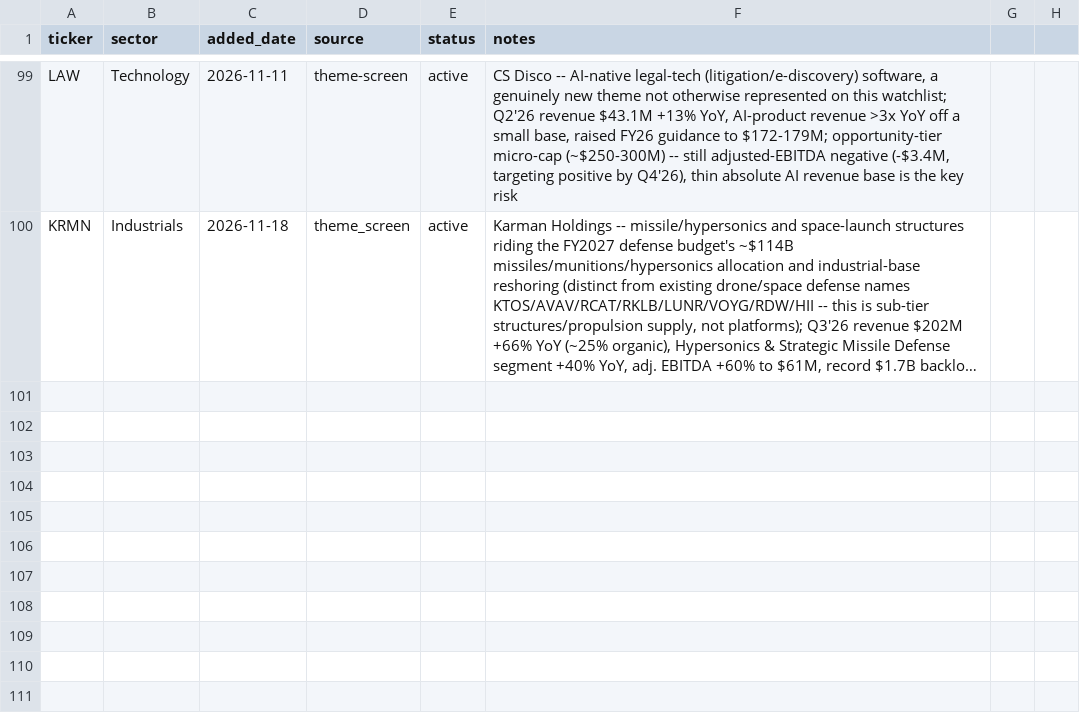
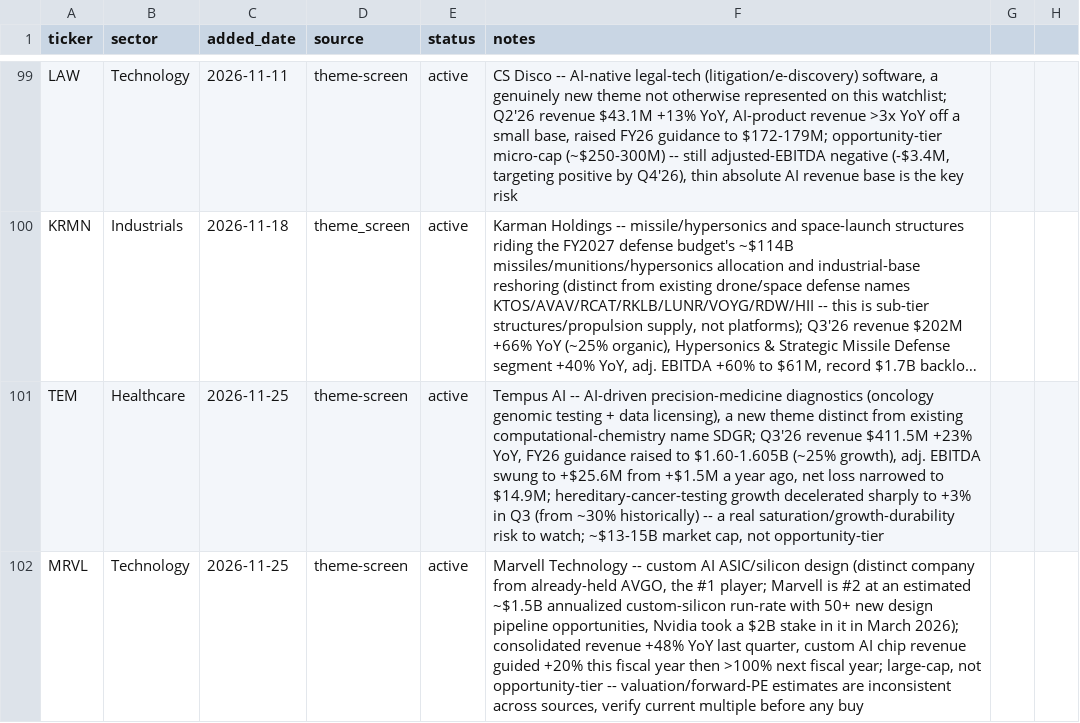
Before and after one commit to demers-ryan18/stock_analyst, a CSV file: config/watchlist.csv, drawn as a sheet; only a part is shown, gaps mark what is left out; long unchanged cells end in …; the diff names each change by its address in the sheet, - before the commit and + after, or states it on an @@ line.

```diff
--- a/config/watchlist.csv
+++ b/config/watchlist.csv
+row 101: TEM | Healthcare | 2026-11-25 | theme-screen | active | Tempus AI -- AI-driven precision-medicine diagnostics (oncology genomic testing + data licensing), a new theme distinct from existing computational-chemistry name SDGR; Q3'26 revenue $411.5M +23% YoY, FY26 guidance raised to $1.60-1.605B (~25% growth), adj. EBITDA swung to +$25.6M from +$1.5M a year ago, net loss narrowed to $14.9M; hereditary-cancer-testing growth decelerated sharply to +3% in Q3 (from ~30% historically) -- a real saturation/growth-durability risk to watch; ~$13-15B market cap, not opportunity-tier
+row 102: MRVL | Technology | 2026-11-25 | theme-screen | active | Marvell Technology -- custom AI ASIC/silicon design (distinct company from already-held AVGO, the #1 player; Marvell is #2 at an estimated ~$1.5B annualized custom-silicon run-rate with 50+ new design pipeline opportunities, Nvidia took a $2B stake in it in March 2026); consolidated revenue +48% YoY last quarter, custom AI chip revenue guided +20% this fiscal year then >100% next fiscal year; large-cap, not opportunity-tier -- valuation/forward-PE estimates are inconsistent across sources, verify current multiple before any buy
```
Also changed, not shown: data/history.csv, data/theme_research.csv, 5 other files.
